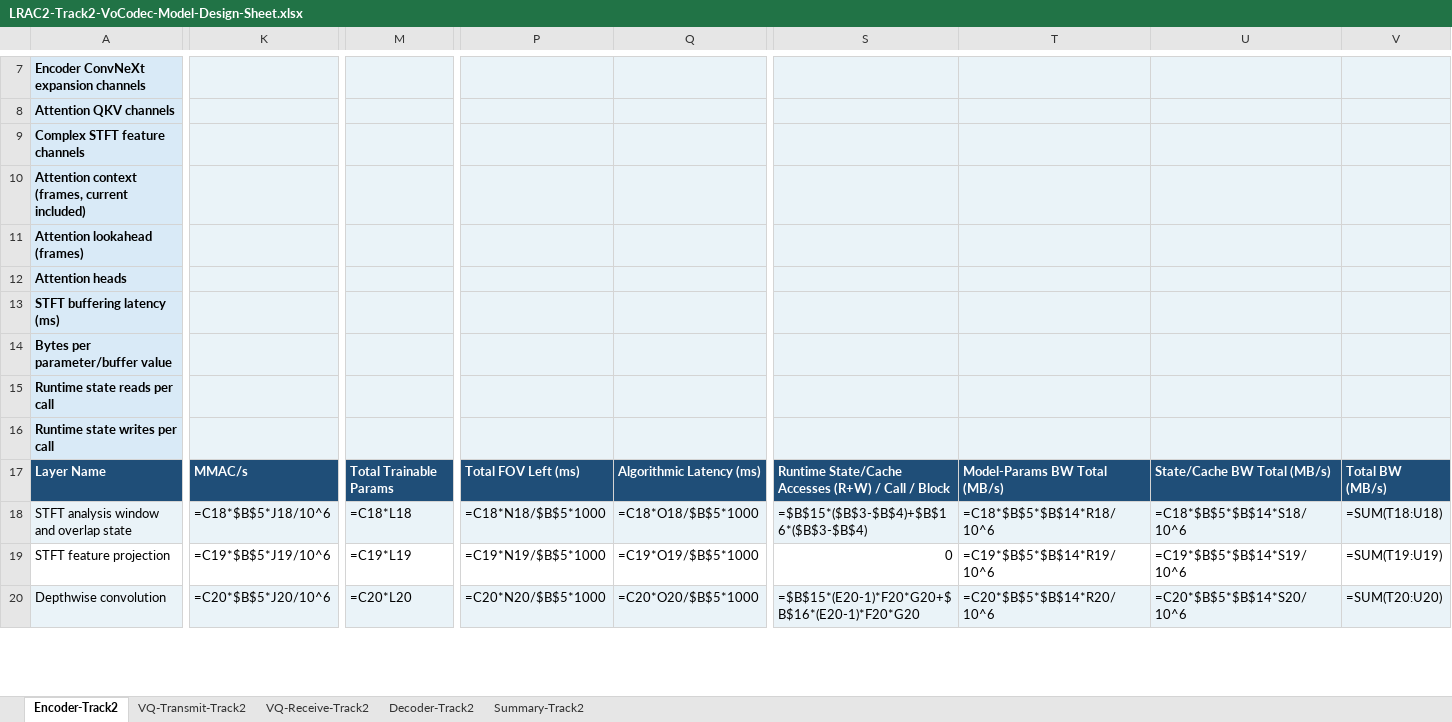
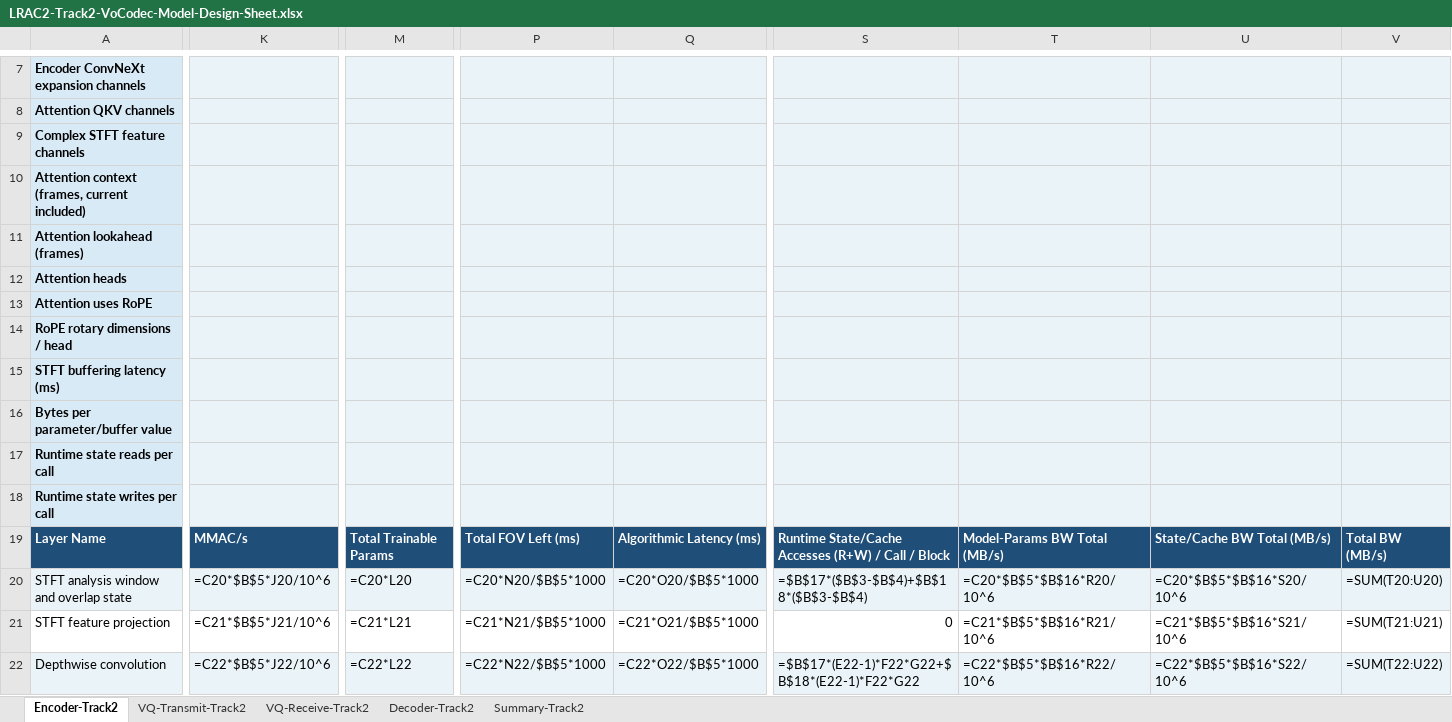
Before and after one commit to cisco-open/espnet, an Excel workbook: egs2/lrac2/track2/LRAC2-Track2-VoCodec-Model-Design-Sheet.xlsx, sheet Encoder-Track2, drawn as a sheet; only a part is shown, gaps mark what is left out; values as stored, in another font and other column widths than the file's, no borders; formulas without a stored value are shown as written; addresses are those after the commit; rows hold the shown columns only; the diff covers the shown part only; the diff names each change by its address in the sheet, - before the commit and + after, or states it on an @@ line.

Commit message:
Align Track 2 VoCodec with final Track 1 design (#14)
Signed-off-by: yusuf <yisik@cisco.com>

```diff
--- a/egs2/lrac2/track2/LRAC2-Track2-VoCodec-Model-Design-Sheet.xlsx (sheet Encoder-Track2)
+++ b/egs2/lrac2/track2/LRAC2-Track2-VoCodec-Model-Design-Sheet.xlsx (sheet Encoder-Track2)
+row 13: Attention uses RoPE
+row 14: RoPE rotary dimensions / head
-K20: =C18*$B$5*J18/10^6
+K20: =C20*$B$5*J20/10^6
-M20: =C18*L18
+M20: =C20*L20
-P20: =C18*N18/$B$5*1000
+P20: =C20*N20/$B$5*1000
-Q20: =C18*O18/$B$5*1000
+Q20: =C20*O20/$B$5*1000
-S20: =$B$15*($B$3-$B$4)+$B$16*($B$3-$B$4)
+S20: =$B$17*($B$3-$B$4)+$B$18*($B$3-$B$4)
-T20: =C18*$B$5*$B$14*R18/10^6
+T20: =C20*$B$5*$B$16*R20/10^6
-U20: =C18*$B$5*$B$14*S18/10^6
+U20: =C20*$B$5*$B$16*S20/10^6
-V20: =SUM(T18:U18)
+V20: =SUM(T20:U20)
-K21: =C19*$B$5*J19/10^6
+K21: =C21*$B$5*J21/10^6
-M21: =C19*L19
+M21: =C21*L21
-P21: =C19*N19/$B$5*1000
+P21: =C21*N21/$B$5*1000
-Q21: =C19*O19/$B$5*1000
+Q21: =C21*O21/$B$5*1000
-T21: =C19*$B$5*$B$14*R19/10^6
+T21: =C21*$B$5*$B$16*R21/10^6
-U21: =C19*$B$5*$B$14*S19/10^6
+U21: =C21*$B$5*$B$16*S21/10^6
-V21: =SUM(T19:U19)
+V21: =SUM(T21:U21)
-K22: =C20*$B$5*J20/10^6
+K22: =C22*$B$5*J22/10^6
-M22: =C20*L20
+M22: =C22*L22
-P22: =C20*N20/$B$5*1000
+P22: =C22*N22/$B$5*1000
-Q22: =C20*O20/$B$5*1000
+Q22: =C22*O22/$B$5*1000
-S22: =$B$15*(E20-1)*F20*G20+$B$16*(E20-1)*F20*G20
+S22: =$B$17*(E22-1)*F22*G22+$B$18*(E22-1)*F22*G22
-T22: =C20*$B$5*$B$14*R20/10^6
+T22: =C22*$B$5*$B$16*R22/10^6
-U22: =C20*$B$5*$B$14*S20/10^6
+U22: =C22*$B$5*$B$16*S22/10^6
-V22: =SUM(T20:U20)
+V22: =SUM(T22:U22)
```
Also changed, not shown: 3 added rows and 132 edited cells elsewhere in this sheet, sheet Decoder-Track2, sheet Summary-Track2, sheet VQ-Transmit-Track2, sheet VQ-Receive-Track2, 2 other files.
